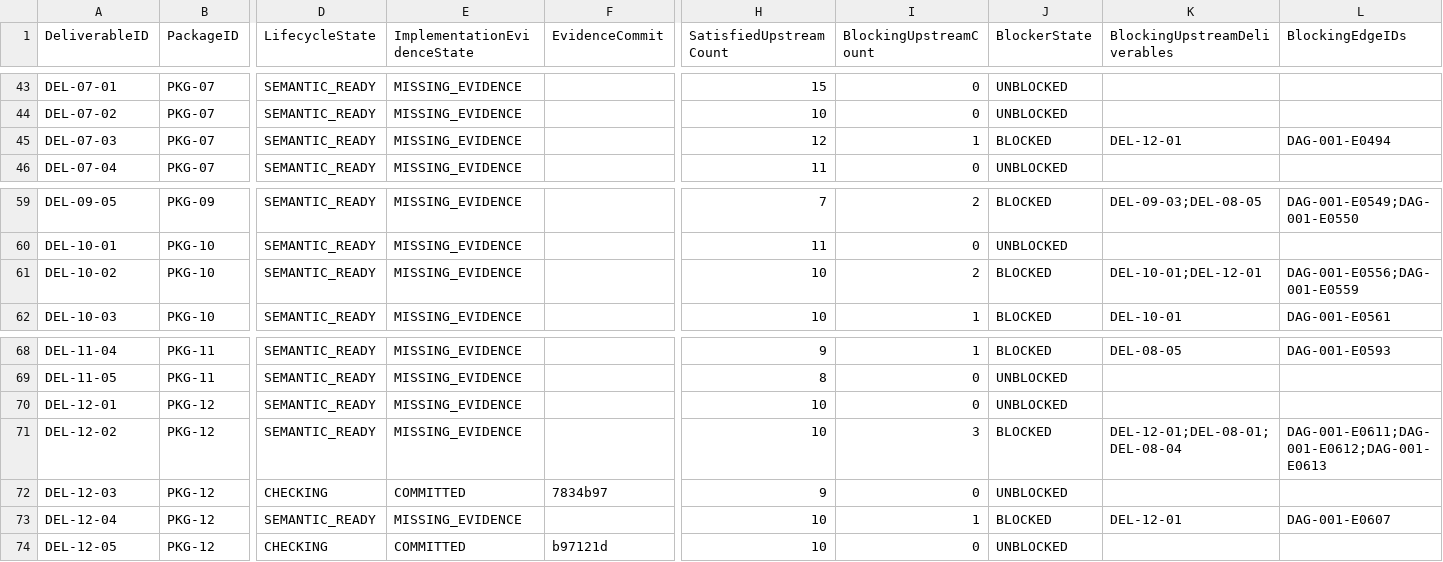
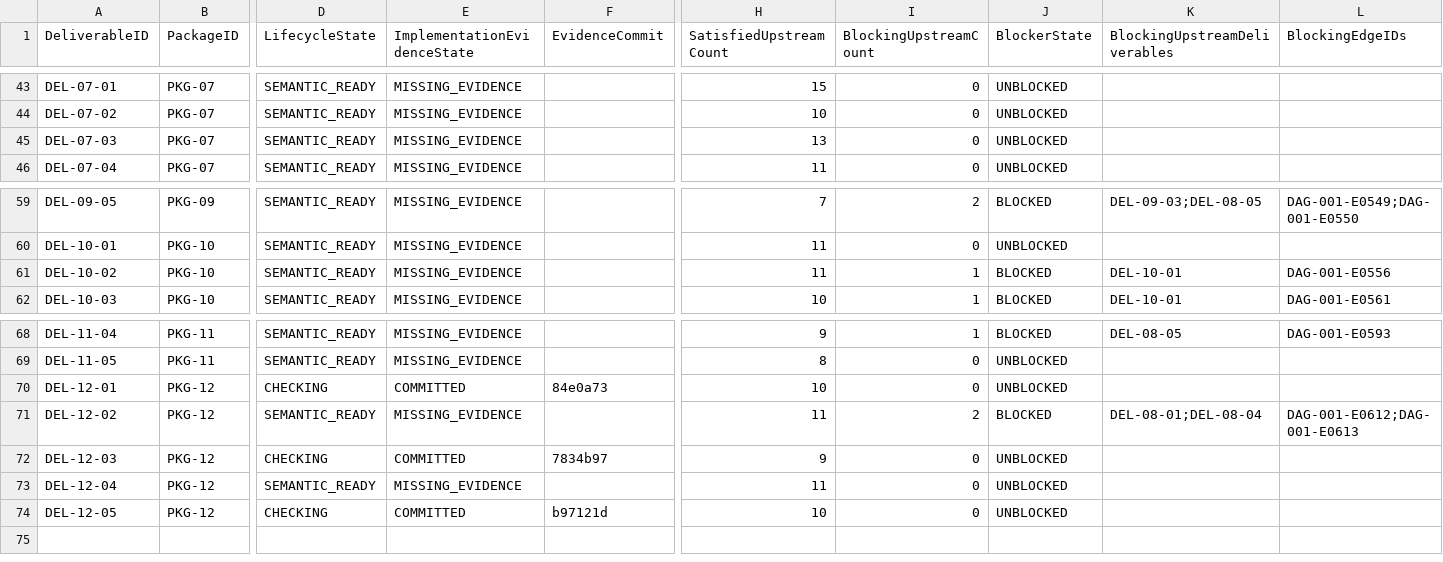
Before and after one commit to sgttomas/chirality-piping, a CSV file: execution/_Coordination/DEV-001_BLOCKER_QUEUE.csv, drawn as a sheet; only a part is shown, gaps mark what is left out; the diff names each change by its address in the sheet, - before the commit and + after, or states it on an @@ line.

```diff
--- a/execution/_Coordination/DEV-001_BLOCKER_QUEUE.csv
+++ b/execution/_Coordination/DEV-001_BLOCKER_QUEUE.csv
-H45 (SatisfiedUpstreamCount): 12
+H45 (SatisfiedUpstreamCount): 13
-I45 (BlockingUpstreamCount): 1
+I45 (BlockingUpstreamCount): 0
-J45 (BlockerState): BLOCKED
+J45 (BlockerState): UNBLOCKED
-K45 (BlockingUpstreamDeliverables): DEL-12-01
+K45 (BlockingUpstreamDeliverables): (empty)
-L45 (BlockingEdgeIDs): DAG-001-E0494
+L45 (BlockingEdgeIDs): (empty)
-H61 (SatisfiedUpstreamCount): 10
+H61 (SatisfiedUpstreamCount): 11
-I61 (BlockingUpstreamCount): 2
+I61 (BlockingUpstreamCount): 1
-K61 (BlockingUpstreamDeliverables): DEL-10-01;DEL-12-01
+K61 (BlockingUpstreamDeliverables): DEL-10-01
-L61 (BlockingEdgeIDs): DAG-001-E0556;DAG-001-E0559
+L61 (BlockingEdgeIDs): DAG-001-E0556
-D70 (LifecycleState): SEMANTIC_READY
+D70 (LifecycleState): CHECKING
-E70 (ImplementationEvidenceState): MISSING_EVIDENCE
+E70 (ImplementationEvidenceState): COMMITTED
-F70 (EvidenceCommit): (empty)
+F70 (EvidenceCommit): 84e0a73
-H71 (SatisfiedUpstreamCount): 10
+H71 (SatisfiedUpstreamCount): 11
-I71 (BlockingUpstreamCount): 3
+I71 (BlockingUpstreamCount): 2
-K71 (BlockingUpstreamDeliverables): DEL-12-01;DEL-08-01;DEL-08-04
+K71 (BlockingUpstreamDeliverables): DEL-08-01;DEL-08-04
-L71 (BlockingEdgeIDs): DAG-001-E0611;DAG-001-E0612;DAG-001-E0613
+L71 (BlockingEdgeIDs): DAG-001-E0612;DAG-001-E0613
-H73 (SatisfiedUpstreamCount): 10
+H73 (SatisfiedUpstreamCount): 11
-I73 (BlockingUpstreamCount): 1
+I73 (BlockingUpstreamCount): 0
-J73 (BlockerState): BLOCKED
+J73 (BlockerState): UNBLOCKED
-K73 (BlockingUpstreamDeliverables): DEL-12-01
+K73 (BlockingUpstreamDeliverables): (empty)
-L73 (BlockingEdgeIDs): DAG-001-E0607
+L73 (BlockingEdgeIDs): (empty)
```
Also changed, not shown: execution/PKG-12_Security, Privacy, and Private Data Handling/1_Working/DEL-12-01_Local-first storage and private data paths/Dependencies.csv, execution/_Coordination/DEV-001_IMPLEMENTATION_EVIDENCE.csv, 3 other files.
